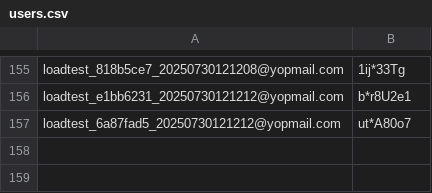
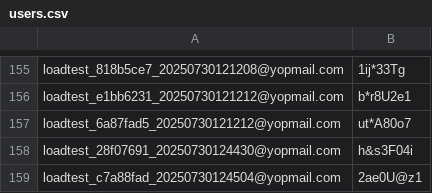
Before and after one commit to mukuljaiswa/Vuelo, a CSV file: users/users.csv, drawn as a sheet; only a part is shown, gaps mark what is left out; the diff names each change by its address in the sheet, - before the commit and + after, or states it on an @@ line.

```diff
--- a/users/users.csv
+++ b/users/users.csv
+row 158: loadtest_28f07691_20250730124430@yopmail.com | h&s3F04i
+row 159: loadtest_c7a88fad_20250730124504@yopmail.com | 2ae0U@z1
```
Also changed, not shown: 1 other file.
